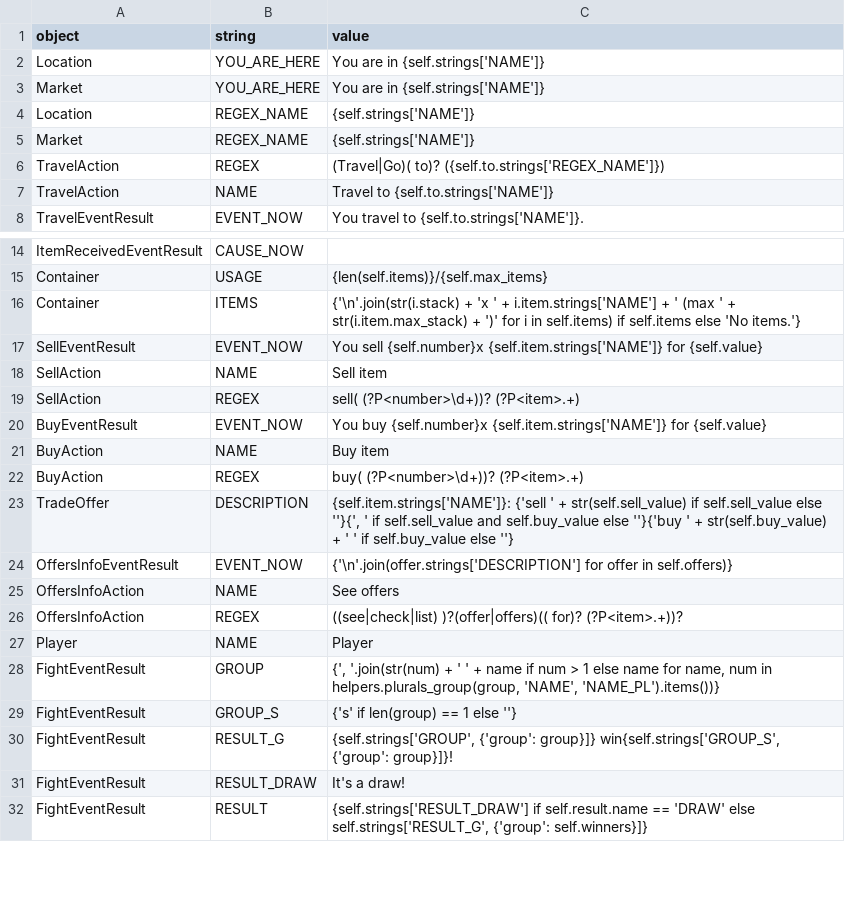
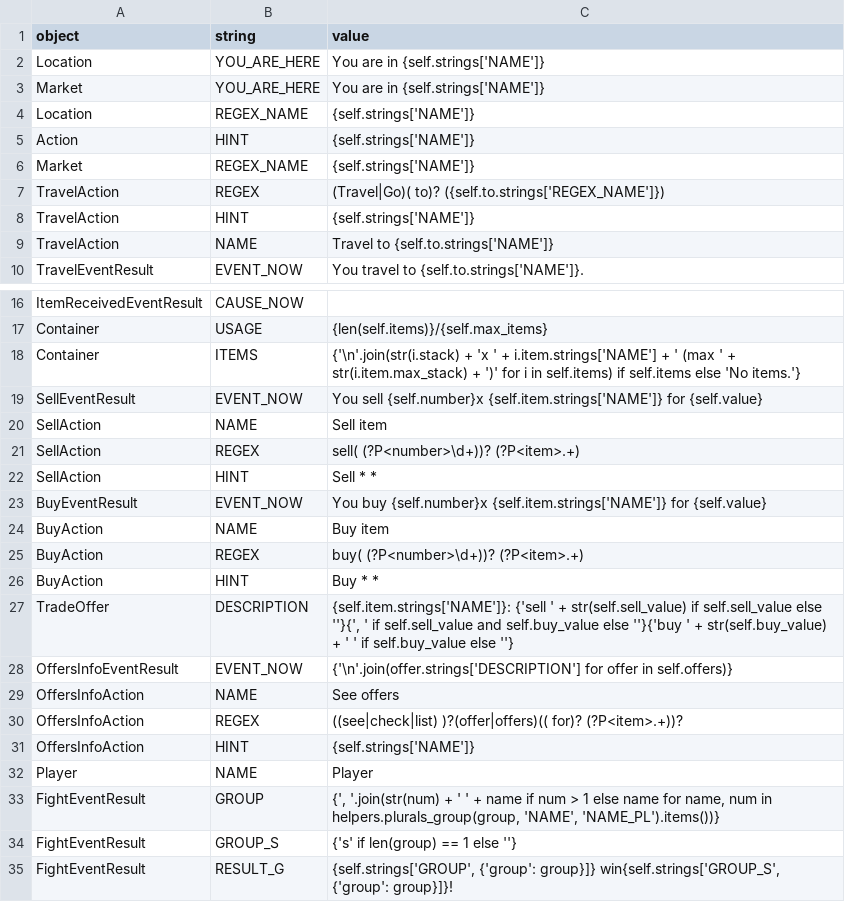
Before and after one commit to lychanl/discord-text-rpg, a CSV file: worlds/default/locales/en/default.csv, drawn as a sheet; only a part is shown, gaps mark what is left out; the shorter side is filled out with more unchanged rows.

```diff
--- a/worlds/default/locales/en/default.csv
+++ b/worlds/default/locales/en/default.csv
@@ -4,4 +4,6 @@ Market,YOU_ARE_HERE,"You are in {self.strings['NAME']}"
 Location,REGEX_NAME,{self.strings['NAME']}
+Action,HINT,{self.strings['NAME']}
 Market,REGEX_NAME,{self.strings['NAME']}
 TravelAction,REGEX,(Travel|Go)( to)? ({self.to.strings['REGEX_NAME']})
+TravelAction,HINT,{self.strings['NAME']}
 TravelAction,NAME,Travel to {self.to.strings['NAME']}
@@ -19,2 +21,3 @@ SellAction,NAME,Sell item
 SellAction,REGEX,sell( (?P<number>\d+))? (?P<item>.+)
+SellAction,HINT,Sell * *
 BuyEventResult,EVENT_NOW,You buy {self.number}x {self.item.strings['NAME']} for {self.value}
@@ -22,2 +25,3 @@ BuyAction,NAME,Buy item
 BuyAction,REGEX,buy( (?P<number>\d+))? (?P<item>.+)
+BuyAction,HINT,Buy * *
 TradeOffer,DESCRIPTION,"{self.item.strings['NAME']}: {'sell ' + str(self.sell_value) if self.sell_value else ''}{', ' if self.sell_value and self.buy_value else ''}{'buy ' + str(self.buy_value) + ' ' if self.buy_value else ''}"
@@ -26,2 +30,3 @@ OffersInfoAction,NAME,See offers
 OffersInfoAction,REGEX,((see|check|list) )?(offer|offers)(( for)? (?P<item>.+))?
+OffersInfoAction,HINT,{self.strings['NAME']}
 Player,NAME,Player
```
Also changed, not shown: worlds/default/locales/en/errors.csv, worlds/default/locales/en/help.csv, 8 other files.
